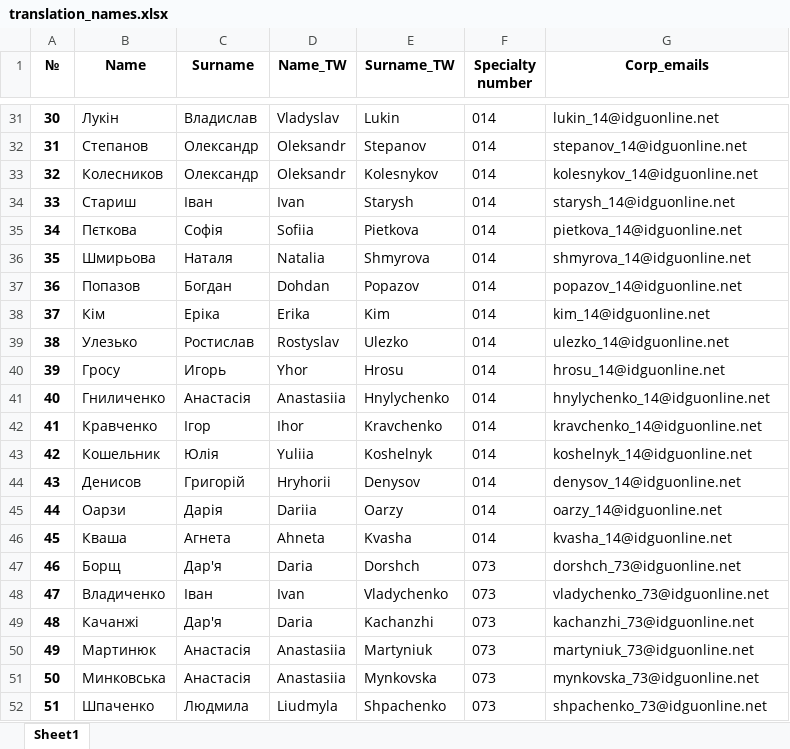
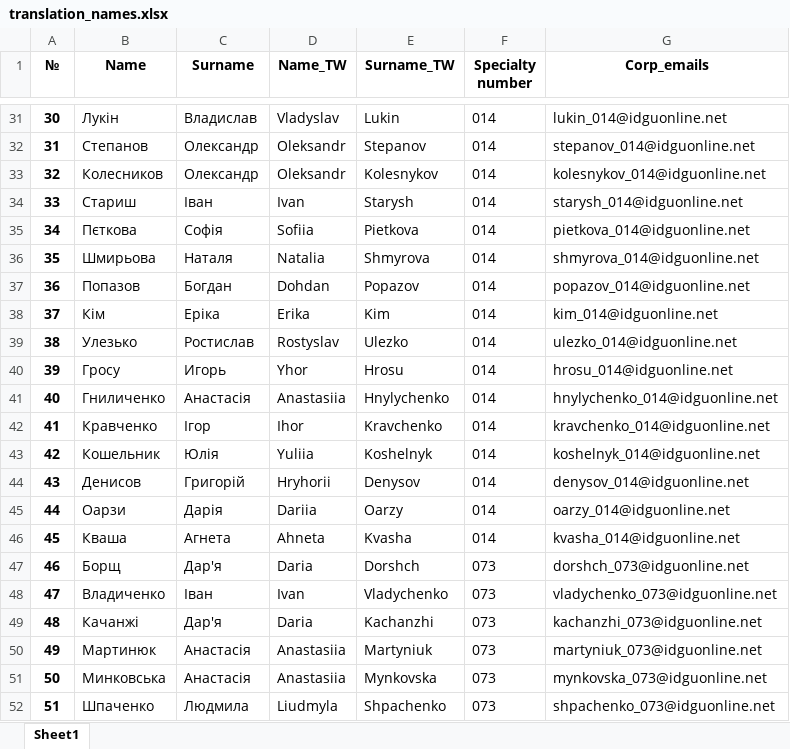
Before and after one commit to Granzberg/parser_xlsx, an Excel workbook: translation_names.xlsx, sheet Sheet1, drawn as a sheet; only a part is shown, gaps mark what is left out; values as stored, in another font and other column widths than the file's, no borders; the diff covers the shown part only; the diff names each change by its address in the sheet, - before the commit and + after, or states it on an @@ line.

```diff
--- a/translation_names.xlsx (sheet Sheet1)
+++ b/translation_names.xlsx (sheet Sheet1)
-G31 (Corp_emails): lukin_14@idguonline.net
+G31 (Corp_emails): lukin_014@idguonline.net
-G32 (Corp_emails): stepanov_14@idguonline.net
+G32 (Corp_emails): stepanov_014@idguonline.net
-G33 (Corp_emails): kolesnykov_14@idguonline.net
+G33 (Corp_emails): kolesnykov_014@idguonline.net
-G34 (Corp_emails): starysh_14@idguonline.net
+G34 (Corp_emails): starysh_014@idguonline.net
-G35 (Corp_emails): pietkova_14@idguonline.net
+G35 (Corp_emails): pietkova_014@idguonline.net
-G36 (Corp_emails): shmyrova_14@idguonline.net
+G36 (Corp_emails): shmyrova_014@idguonline.net
-G37 (Corp_emails): popazov_14@idguonline.net
+G37 (Corp_emails): popazov_014@idguonline.net
-G38 (Corp_emails): kim_14@idguonline.net
+G38 (Corp_emails): kim_014@idguonline.net
-G39 (Corp_emails): ulezko_14@idguonline.net
+G39 (Corp_emails): ulezko_014@idguonline.net
-G40 (Corp_emails): hrosu_14@idguonline.net
+G40 (Corp_emails): hrosu_014@idguonline.net
-G41 (Corp_emails): hnylychenko_14@idguonline.net
+G41 (Corp_emails): hnylychenko_014@idguonline.net
-G42 (Corp_emails): kravchenko_14@idguonline.net
+G42 (Corp_emails): kravchenko_014@idguonline.net
-G43 (Corp_emails): koshelnyk_14@idguonline.net
+G43 (Corp_emails): koshelnyk_014@idguonline.net
-G44 (Corp_emails): denysov_14@idguonline.net
+G44 (Corp_emails): denysov_014@idguonline.net
-G45 (Corp_emails): oarzy_14@idguonline.net
+G45 (Corp_emails): oarzy_014@idguonline.net
-G46 (Corp_emails): kvasha_14@idguonline.net
+G46 (Corp_emails): kvasha_014@idguonline.net
-G47 (Corp_emails): dorshch_73@idguonline.net
+G47 (Corp_emails): dorshch_073@idguonline.net
-G48 (Corp_emails): vladychenko_73@idguonline.net
+G48 (Corp_emails): vladychenko_073@idguonline.net
-G49 (Corp_emails): kachanzhi_73@idguonline.net
+G49 (Corp_emails): kachanzhi_073@idguonline.net
-G50 (Corp_emails): martyniuk_73@idguonline.net
+G50 (Corp_emails): martyniuk_073@idguonline.net
-G51 (Corp_emails): mynkovska_73@idguonline.net
+G51 (Corp_emails): mynkovska_073@idguonline.net
-G52 (Corp_emails): shpachenko_73@idguonline.net
+G52 (Corp_emails): shpachenko_073@idguonline.net
```
Also changed, not shown: 27 edited cells elsewhere in this sheet, 5 other files.
